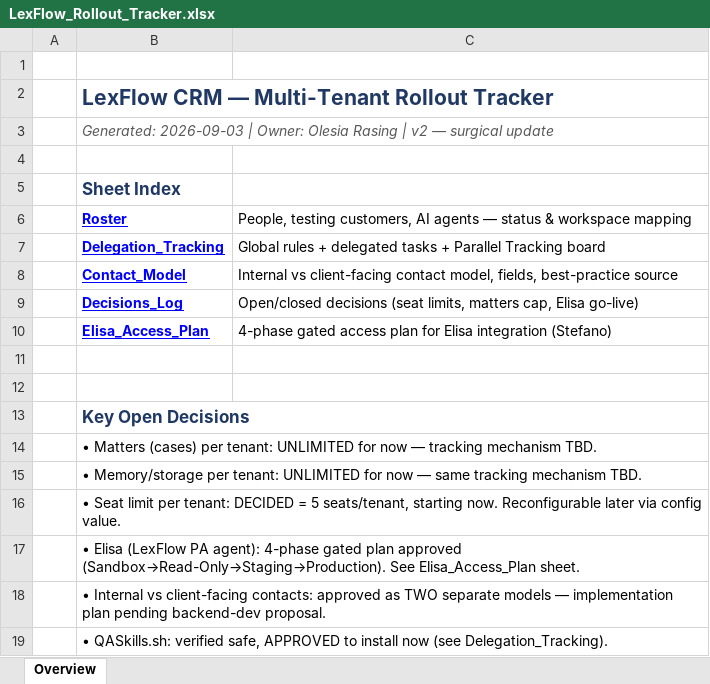
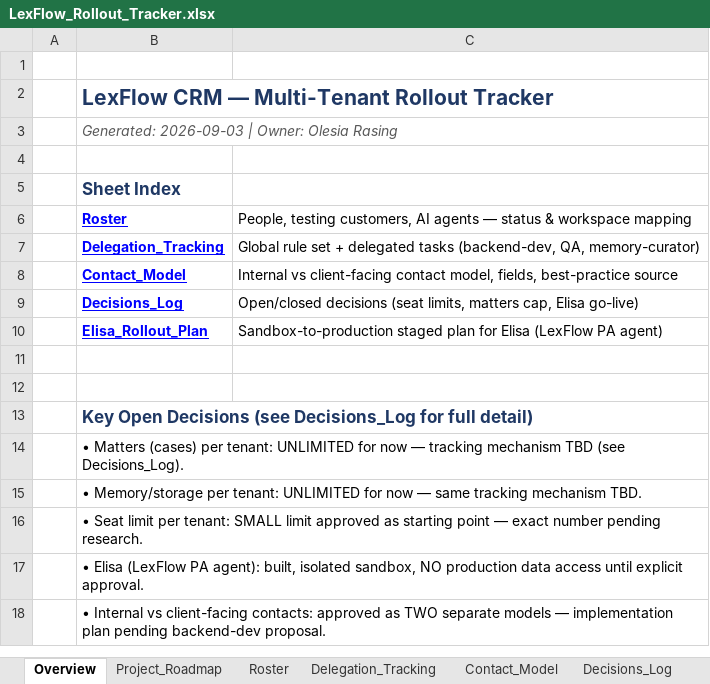
Before and after one commit to Ole00007/obsidian-vault, an Excel workbook: _Inbox/_Conflicts/LexFlow_Rollout_Tracker.xlsx, sheet Overview, drawn as a sheet; values as stored, in another font and other column widths than the file's, no borders; removed rows and columns are numbered as before the commit, all else as after; the diff names each change by its address in the sheet, - before the commit and + after, or states it on an @@ line.

```diff
--- a/_Inbox/_Conflicts/LexFlow_Rollout_Tracker.xlsx (sheet Overview)
+++ b/_Inbox/_Conflicts/LexFlow_Rollout_Tracker.xlsx (sheet Overview)
+sheet tab: Project_Roadmap
+sheet tab: Roster
+sheet tab: Delegation_Tracking
+sheet tab: Contact_Model
+sheet tab: Decisions_Log
-B3: …Olesia Rasing | v2 — surgical update
+B3: …Olesia Rasing
-C7: Global rules + delegated tasks + Parallel Tracking board
+C7: Global rule set + delegated tasks (backend-dev, QA, memory-curator)
-row 10:  | Elisa_Access_Plan | 4-phase gated access plan for Elisa integration (Stefano)
+row 10:  | Elisa_Rollout_Plan | Sandbox-to-production staged plan for Elisa (LexFlow PA agent)
-B13: Key Open Decisions
+B13: Key Open Decisions (see Decisions_Log for full detail)
-B14: …tracking mechanism TBD.
+B14: …tracking mechanism TBD (see Decisions_Log).
-B16: …per tenant: DECIDED = 5 seats/tenant, starting now. Reconfigurable later via config value.
+B16: …per tenant: SMALL limit approved as starting point — exact number pending research.
-B17: …PA agent): 4-phase gated plan approved (Sandbox→Read-Only→Staging→Production). See Elisa_Access_Plan sheet.
+B17: …PA agent): built, isolated sandbox, NO production data access until explicit approval.
-row 19:  | • QASkills.sh: verified safe, APPROVED to install now (see Delegation_Tracking).
```
Also changed, not shown: other sheet tabs, charts or pictures, 34 other files.
